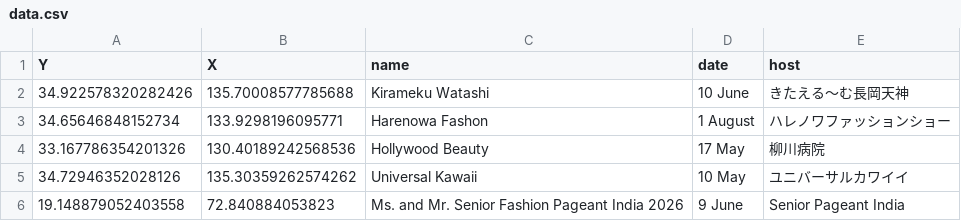
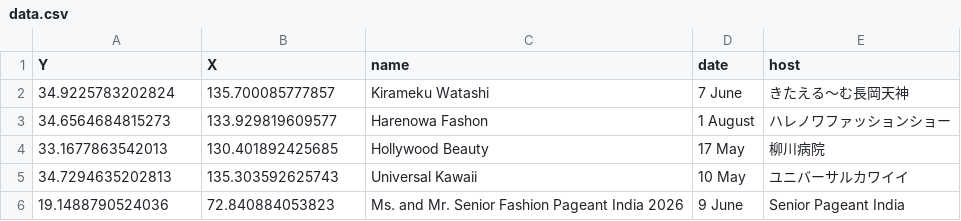
Before and after one commit to babayoshihiko/NUHW_SW_Baba, a CSV file: en/data.csv, drawn as a sheet.

```diff
--- a/en/data.csv
+++ b/en/data.csv
@@ -1,6 +1,6 @@
 Y,X,name, date, host
-34.922578320282426, 135.70008577785688,Kirameku Watashi, 10 June, きたえる～む長岡天神
-34.65646848152734, 133.9298196095771, Harenowa Fashon, 1 August, ハレノワファッションショー
-33.167786354201326, 130.40189242568536, Hollywood Beauty, 17 May, 柳川病院
-34.72946352028126, 135.30359262574262, Universal Kawaii, 10 May, ユニバーサルカワイイ
-19.148879052403558, 72.840884053823,Ms. and Mr. Senior Fashion Pageant India 2026,9 June,Senior Pageant India
+34.9225783202824,135.700085777857,Kirameku Watashi,7 June, きたえる～む長岡天神
+34.6564684815273,133.929819609577, Harenowa Fashon, 1 August, ハレノワファッションショー
+33.1677863542013,130.401892425685, Hollywood Beauty, 17 May, 柳川病院
+34.7294635202813,135.303592625743, Universal Kawaii, 10 May, ユニバーサルカワイイ
+19.1488790524036,72.840884053823,Ms. and Mr. Senior Fashion Pageant India 2026,9 June,Senior Pageant India
```
Also changed, not shown: ja/data.csv, 7 other files.
